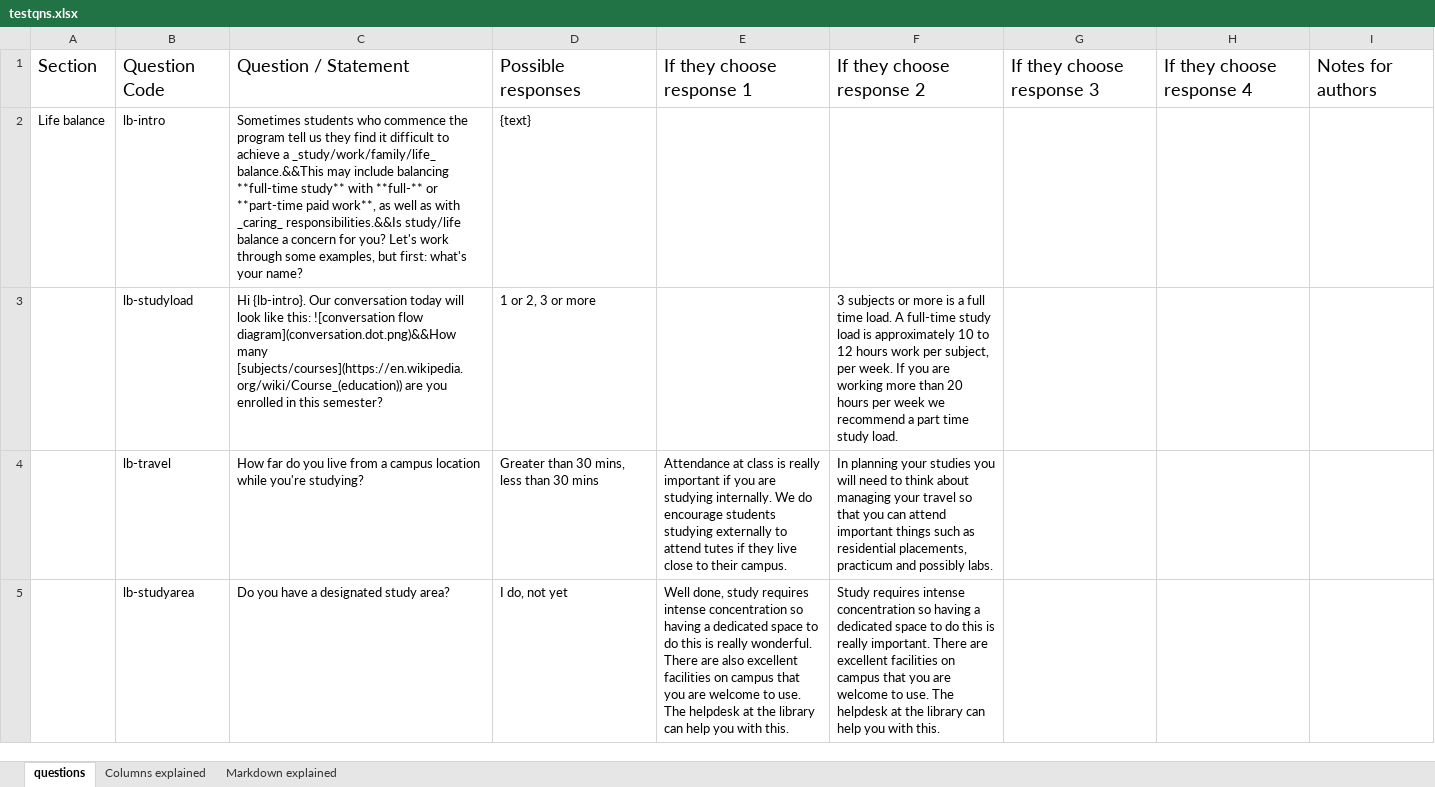
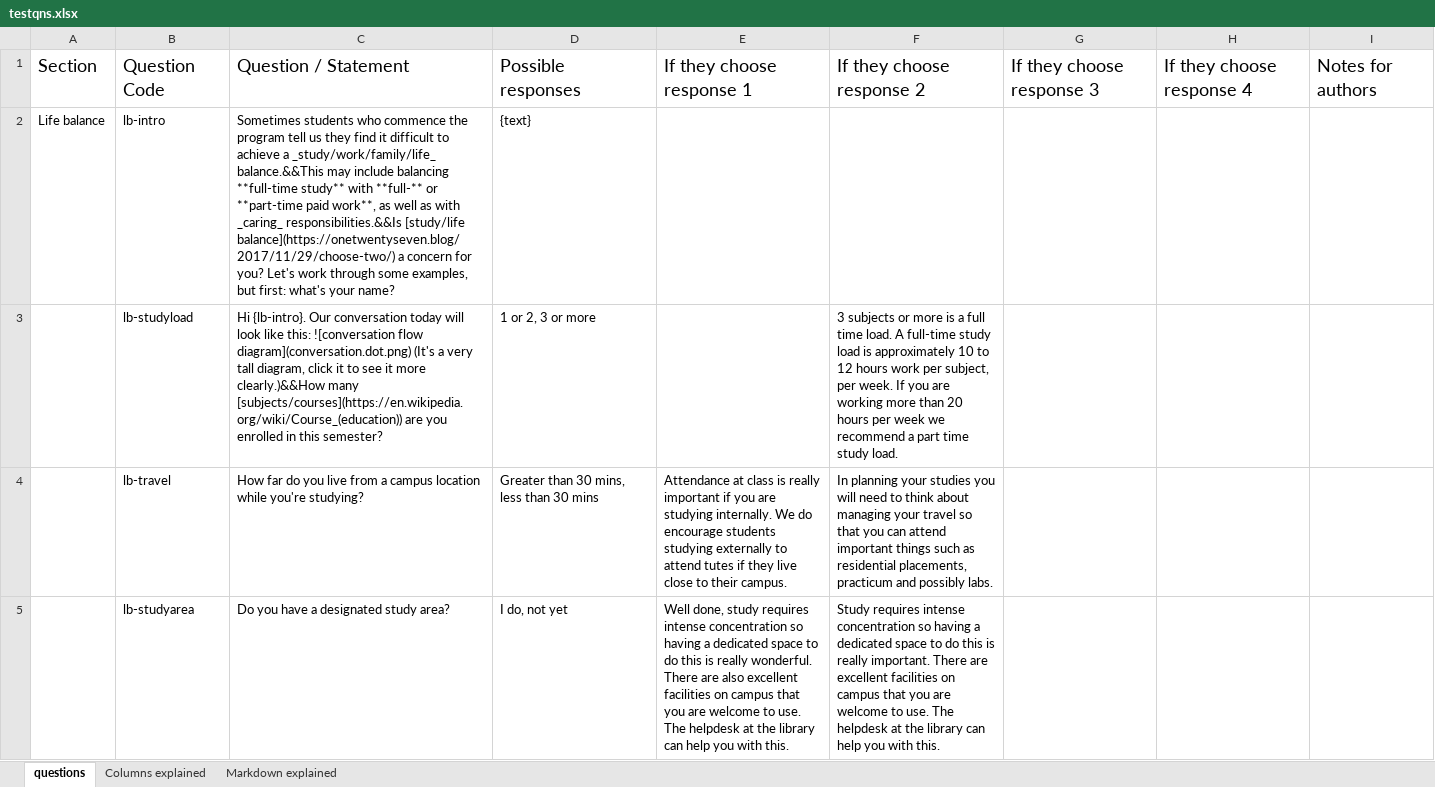
Before and after one commit to DanielBaird/self-assessment-tool, an Excel workbook: serverside/testqns.xlsx, sheet questions, drawn as a sheet; only a part is shown; values as stored, in another font and other column widths than the file's, no borders; charts and pictures not drawn; the diff names each change by its address in the sheet, - before the commit and + after, or states it on an @@ line.

```diff
--- a/serverside/testqns.xlsx (sheet questions)
+++ b/serverside/testqns.xlsx (sheet questions)
-C2: …_caring_ responsibilities.&&Is study/life balance a concern…
+C2: …_caring_ responsibilities.&&Is [study/life balance](https://onetwentyseven.blog/2017/11/29/choose-two/) a concern…
-C3: …![conversation flow diagram](conversation.dot.png)&&How many [subjects/courses](https://en.wikipedia.org/wiki/Course_(education))…
+C3: …![conversation flow diagram](conversation.dot.png) (It's a very tall diagram, click it to see it more clearly.)&&How many [subjects/courses](https://en.wikipedia.org/wiki/Course_(education))…
```
Also changed, not shown: 5 other files.
